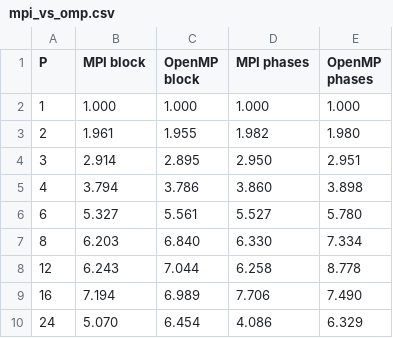
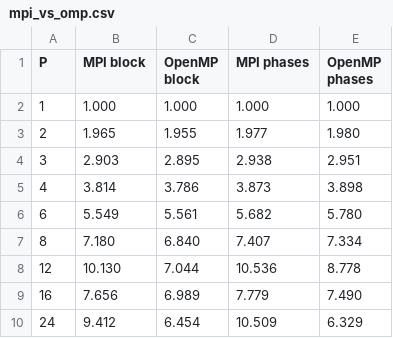
Before and after one commit to DmitryDol/ParallelAlgorithms, a CSV file: lab4_mpi/results/mpi_vs_omp.csv, drawn as a sheet.

```diff
--- a/lab4_mpi/results/mpi_vs_omp.csv
+++ b/lab4_mpi/results/mpi_vs_omp.csv
@@ -2,9 +2,9 @@ P,MPI block,OpenMP block,MPI phases,OpenMP phases
 1,1.000,1.000,1.000,1.000
-2,1.961,1.955,1.982,1.980
-3,2.914,2.895,2.950,2.951
-4,3.794,3.786,3.860,3.898
-6,5.327,5.561,5.527,5.780
-8,6.203,6.840,6.330,7.334
-12,6.243,7.044,6.258,8.778
-16,7.194,6.989,7.706,7.490
-24,5.070,6.454,4.086,6.329
+2,1.965,1.955,1.977,1.980
+3,2.903,2.895,2.938,2.951
+4,3.814,3.786,3.873,3.898
+6,5.549,5.561,5.682,5.780
+8,7.180,6.840,7.407,7.334
+12,10.130,7.044,10.536,8.778
+16,7.656,6.989,7.779,7.490
+24,9.412,6.454,10.509,6.329
```
Also changed, not shown: lab4_mpi/results/measurements.csv, lab4_mpi/results/model.csv, 14 other files.
